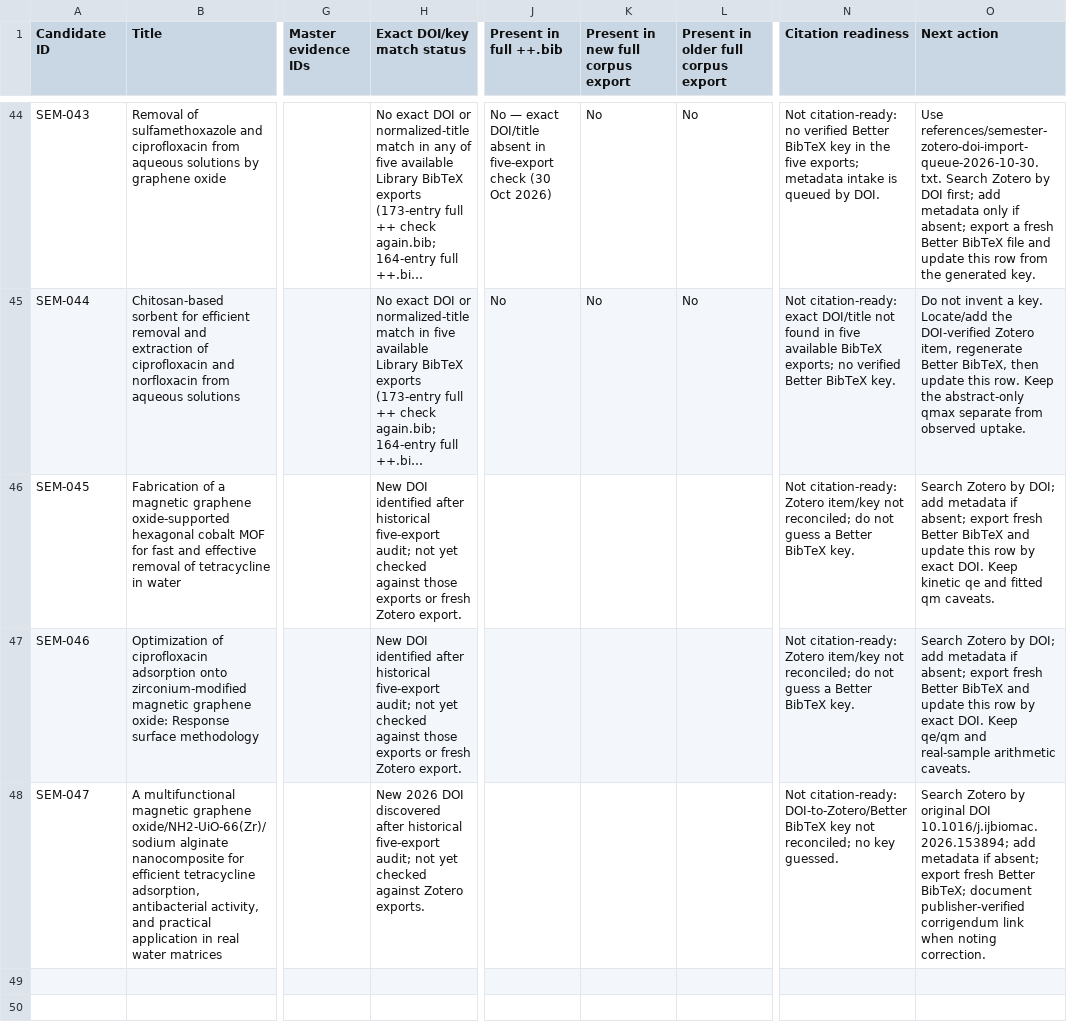
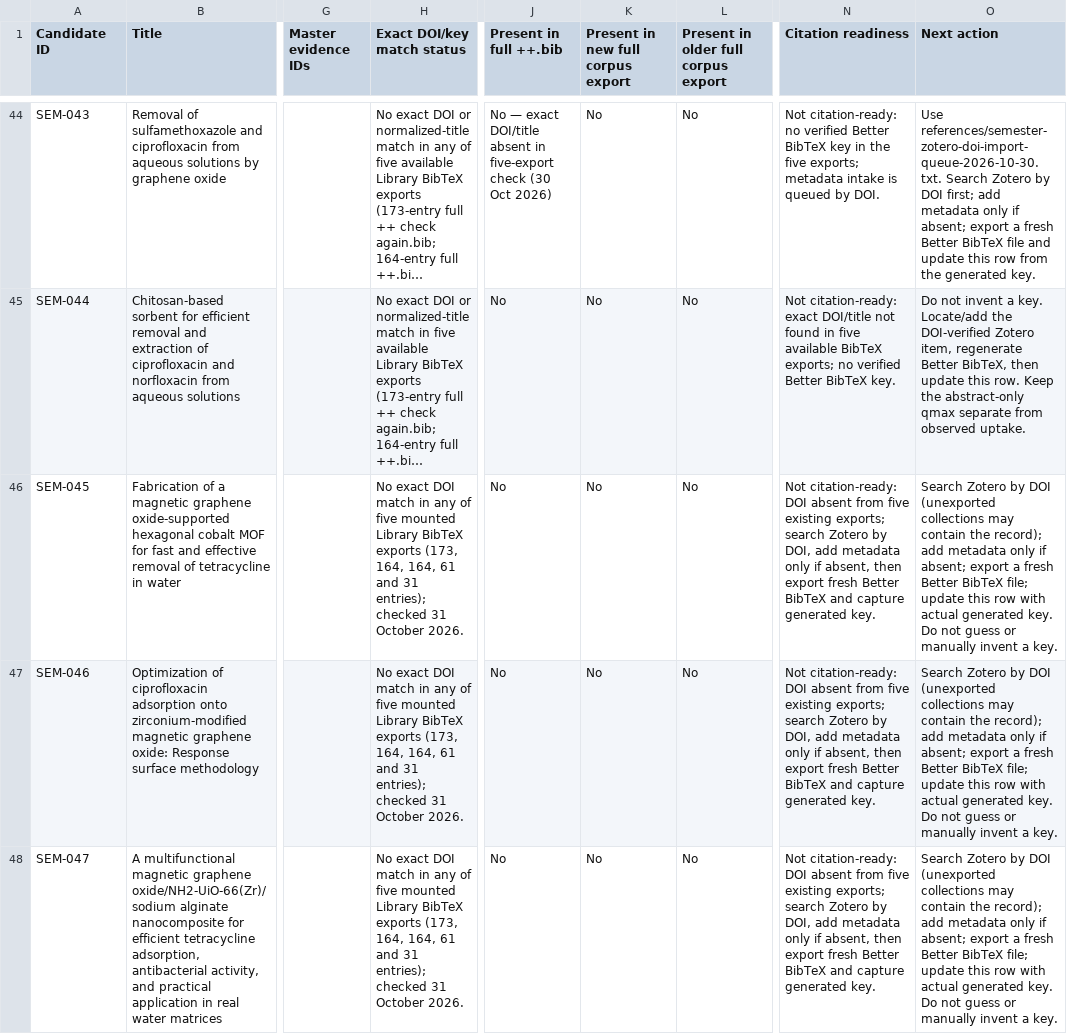
Before and after one commit to zaidkhan005/reviewAdsorbants, a CSV file: data/semester-bibtex-citation-linkage-audit.csv, drawn as a sheet; only a part is shown, gaps mark what is left out; long unchanged cells end in …; the diff names each change by its address in the sheet, - before the commit and + after, or states it on an @@ line.

Commit message:
Update citation-linkage audit after five-export search for SEM-045 to SEM-047

```diff
--- a/data/semester-bibtex-citation-linkage-audit.csv
+++ b/data/semester-bibtex-citation-linkage-audit.csv
-H46:H47 (Exact DOI/key match status): New DOI identified after historical five-export audit; not yet checked against those exports or fresh Zotero export.
+H46:H47 (Exact DOI/key match status): No exact DOI match in any of five mounted Library BibTeX exports (173, 164, 164, 61 and 31 entries); checked 31 October 2026.
-J46:J48 (Present in full ++.bib): (empty)
+J46:J48 (Present in full ++.bib): No
-K46:K48: (empty)
+K46:K48: No
-L46:L48: (empty)
+L46:L48: No
-N46:N47 (Citation readiness): Not citation-ready: Zotero item/key not reconciled; do not guess a Better BibTeX key.
+N46:N47 (Citation readiness): Not citation-ready: DOI absent from five existing exports; search Zotero by DOI, add metadata only if absent, then export fresh Better BibTeX and capture generated key.
-O46 (Next action): …Zotero by DOI; add metadata if absent; export fresh Better BibTeX and update this row by exact DOI. Keep kinetic qe and fitted qm caveats.
+O46 (Next action): …Zotero by DOI (unexported collections may contain the record); add metadata only if absent; export a fresh Better BibTeX file; update this row with actual generated key. Do not guess or manually invent a key.
-O47 (Next action): …Zotero by DOI; add metadata if absent; export fresh Better BibTeX and update this row by exact DOI. Keep qe/qm and real-sample arithmetic caveats.
+O47 (Next action): …Zotero by DOI (unexported collections may contain the record); add metadata only if absent; export a fresh Better BibTeX file; update this row with actual generated key. Do not guess or manually invent a key.
-H48 (Exact DOI/key match status): New 2026 DOI discovered after historical five-export audit; not yet checked against Zotero exports.
+H48 (Exact DOI/key match status): No exact DOI match in any of five mounted Library BibTeX exports (173, 164, 164, 61 and 31 entries); checked 31 October 2026.
-N48 (Citation readiness): Not citation-ready: DOI-to-Zotero/Better BibTeX key not reconciled; no key guessed.
+N48 (Citation readiness): Not citation-ready: DOI absent from five existing exports; search Zotero by DOI, add metadata only if absent, then export fresh Better BibTeX and capture generated key.
-O48 (Next action): …Zotero by original DOI 10.1016/j.ijbiomac.2026.153894; add metadata if absent; export fresh Better BibTeX; document publisher-verified corrigendum link when noting correction.
+O48 (Next action): …Zotero by DOI (unexported collections may contain the record); add metadata only if absent; export a fresh Better BibTeX file; update this row with actual generated key. Do not guess or manually invent a key.
```
